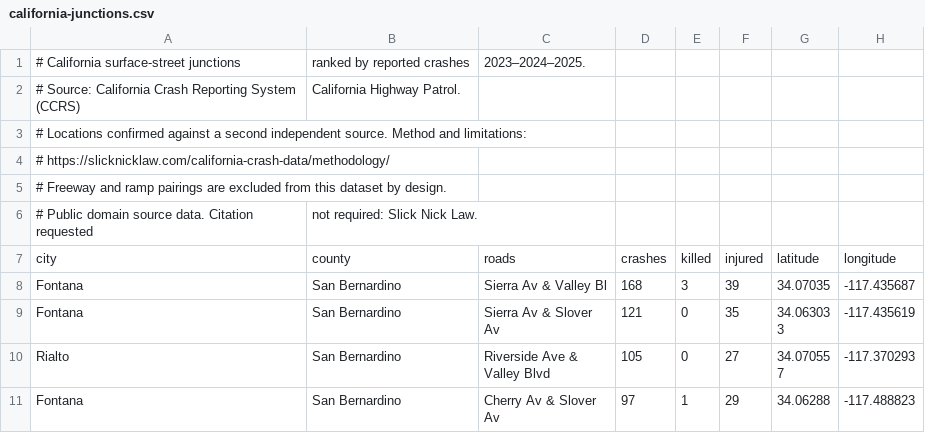
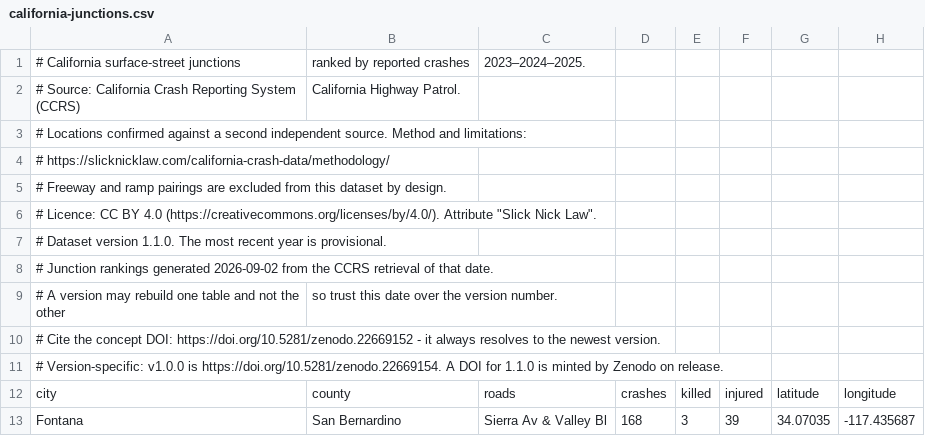
Before and after one commit to Slick-Nick-Law/california-crash-data, a CSV file: data/california-junctions.csv, drawn as a sheet; only a part is shown; the shorter side is filled out with more unchanged rows; removed rows and columns are numbered as before the commit, all else as after; the diff names each change by its address in the sheet, - before the commit and + after, or states it on an @@ line.

```diff
--- a/data/california-junctions.csv
+++ b/data/california-junctions.csv
-row 6: # Public domain source data. Citation requested | not required: Slick Nick Law.
+row 6: # Licence: CC BY 4.0 (https://creativecommons.org/licenses/by/4.0/). Attribute "Slick Nick Law".
+row 7: # Dataset version 1.1.0. The most recent year is provisional.
+row 8: # Junction rankings generated 2026-09-02 from the CCRS retrieval of that date.
+row 9: # A version may rebuild one table and not the other | so trust this date over the version number.
+row 10: # Cite the concept DOI: https://doi.org/10.5281/zenodo.22669152 - it always resolves to the newest version.
+row 11: # Version-specific: v1.0.0 is https://doi.org/10.5281/zenodo.22669154. A DOI for 1.1.0 is minted by Zenodo on release.
```
Also changed, not shown: data/california-crash-data.csv, 4 other files.
